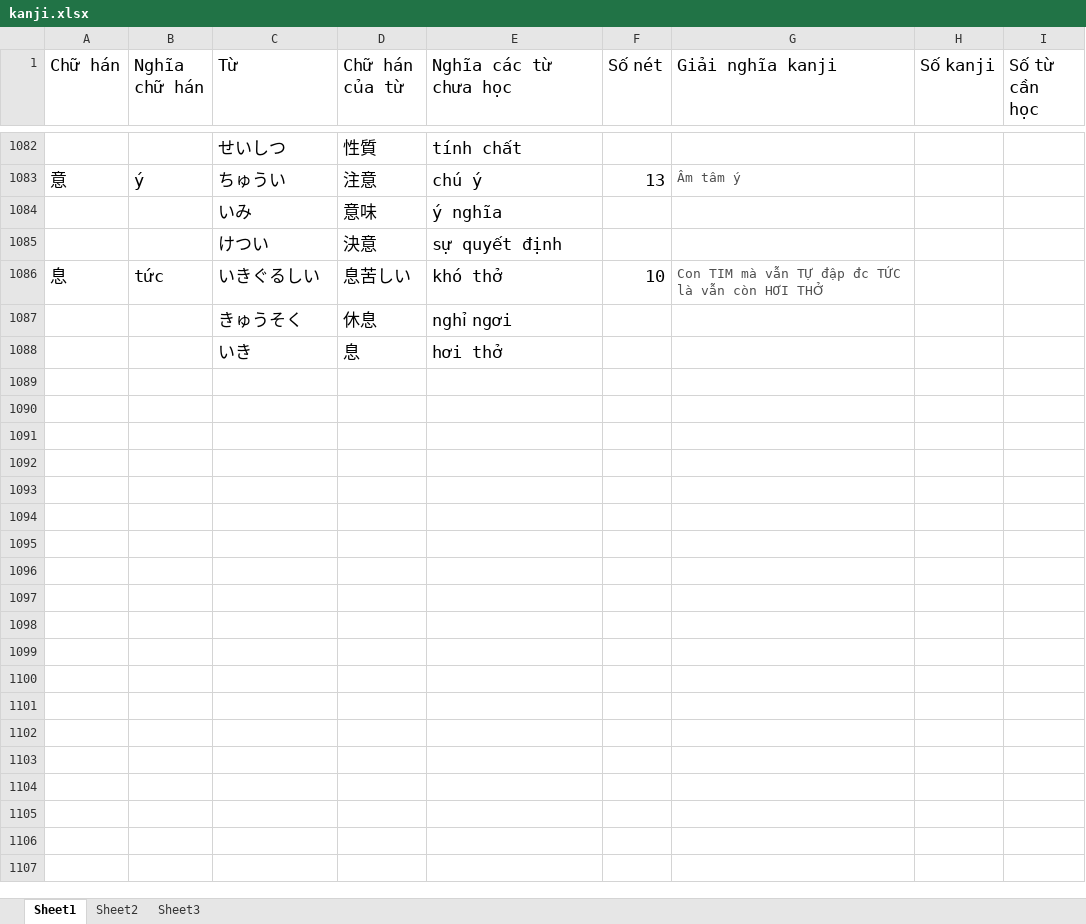
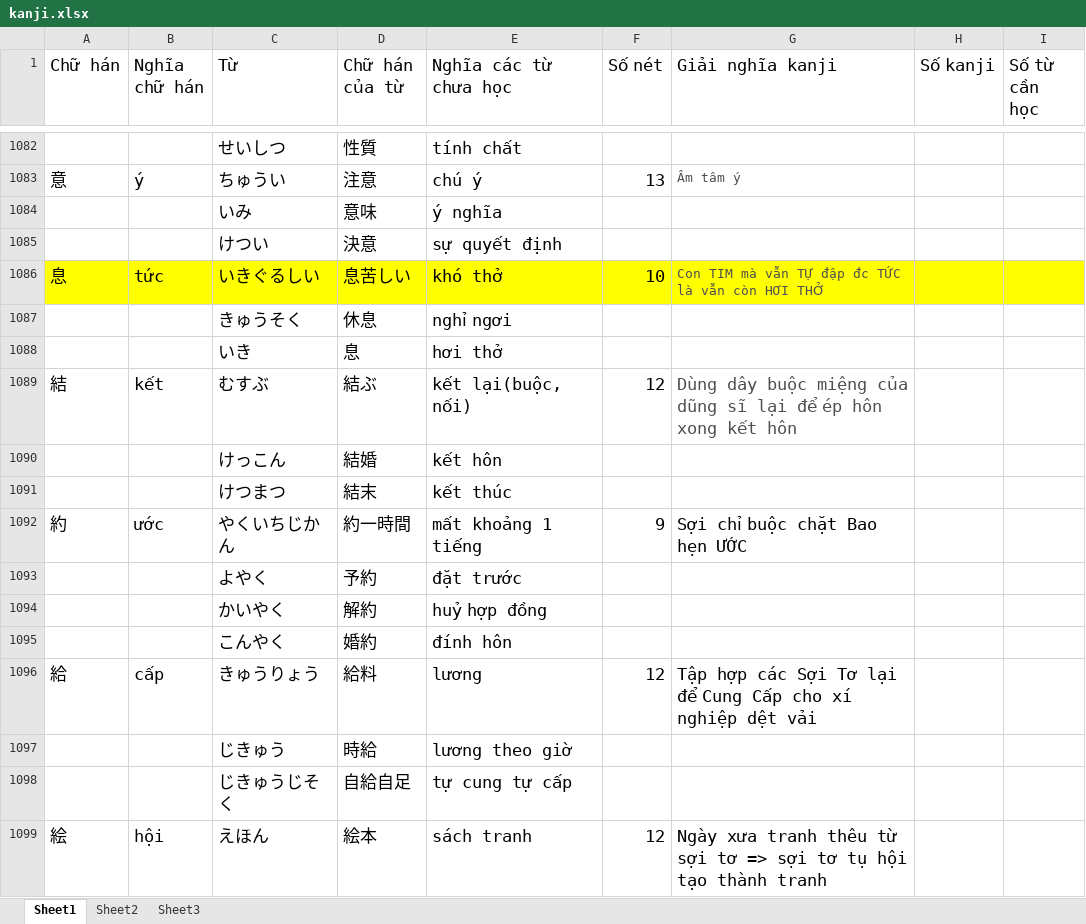
Before and after one commit to v2kt95/kanji_learning_Website, an Excel workbook: kanji.xlsx, sheet Sheet1, drawn as a sheet; only a part is shown, gaps mark what is left out; values as stored, in another font and other column widths than the file's, no borders; the diff covers the shown part only; the diff names each change by its address in the sheet, - before the commit and + after, or states it on an @@ line.

Commit message:
update kanji file

```diff
--- a/kanji.xlsx (sheet Sheet1)
+++ b/kanji.xlsx (sheet Sheet1)
-A1086:I1086 fill: none
+A1086:I1086 fill: #FFFF00
+row 1089: 結 | kết | むすぶ | 結ぶ | kết lại(buộc, nối) | 12 | Dùng dây buộc miệng của dũng sĩ lại để ép hôn xong kết hôn
+row 1090:  |  | けっこん | 結婚 | kết hôn
+row 1091:  |  | けつまつ | 結末 | kết thúc
+row 1092: 約 | ước | やくいちじかん | 約一時間 | mất khoảng 1 tiếng | 9 | Sợi chỉ buộc chặt Bao hẹn ƯỚC
+row 1093:  |  | よやく | 予約 | đặt trước
+row 1094:  |  | かいやく | 解約 | huỷ hợp đồng
+row 1095:  |  | こんやく | 婚約 | đính hôn
+row 1096: 給 | cấp | きゅうりょう | 給料 | lương | 12 | Tập hợp các Sợi Tơ lại để Cung Cấp cho xí nghiệp dệt vải
+row 1097:  |  | じきゅう | 時給 | lương theo giờ
+row 1098:  |  | じきゅうじそく | 自給自足 | tự cung tự cấp
+row 1099: 絵 | hội | えほん | 絵本 | sách tranh | 12 | Ngày xưa tranh thêu từ sợi tơ => sợi tơ tụ hội tạo thành tranh
```
Also changed, not shown: 13 added rows and 2 edited cells elsewhere in this sheet.
